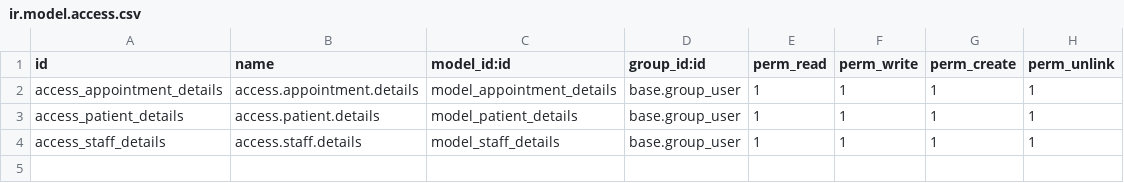
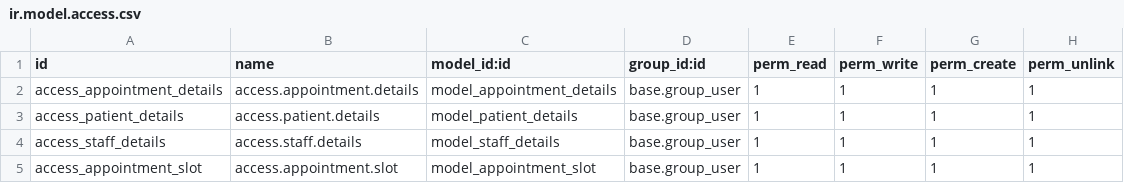
Before and after one commit to BHAVIKVAGHELA2204/hspl_training_14, a CSV file: theme_appointment/security/ir.model.access.csv, drawn as a sheet; the diff names each change by its address in the sheet, - before the commit and + after, or states it on an @@ line.

Commit message:
create slot and other

```diff
--- a/theme_appointment/security/ir.model.access.csv
+++ b/theme_appointment/security/ir.model.access.csv
+row 5: access_appointment_slot | access.appointment.slot | model_appointment_slot | base.group_user | 1 | 1 | 1 | 1
```
Also changed, not shown: 6 other files.
